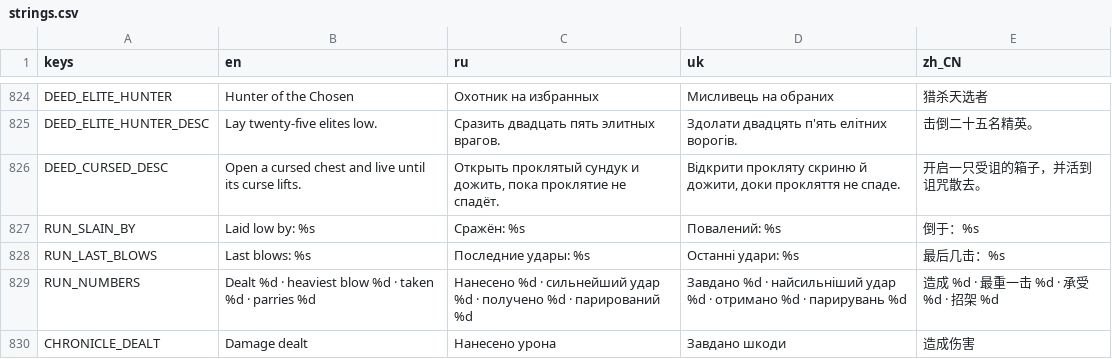
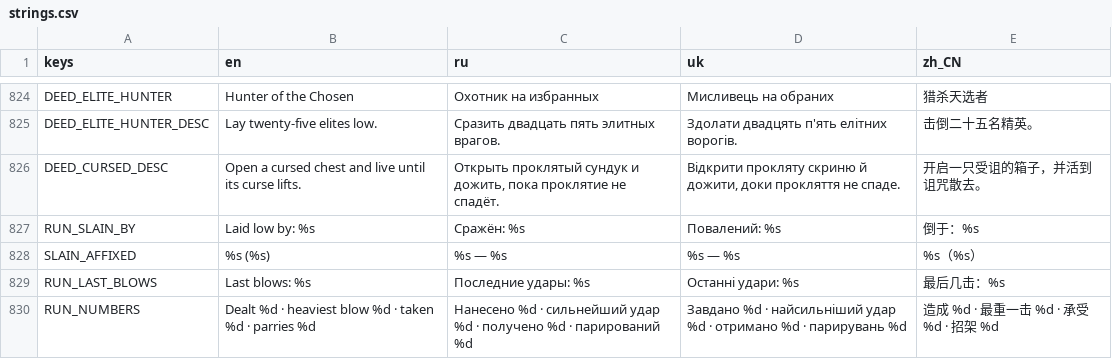
Before and after one commit to Saaayurii/ashes-of-eden, a CSV file: localization/strings.csv, drawn as a sheet; only a part is shown, gaps mark what is left out; the shorter side is filled out with more unchanged rows; the diff names each change by its address in the sheet, - before the commit and + after, or states it on an @@ line.

```diff
--- a/localization/strings.csv
+++ b/localization/strings.csv
+row 828: SLAIN_AFFIXED | %s (%s) | %s — %s | %s — %s | %s（%s）
```
Also changed, not shown: 5 other files.
